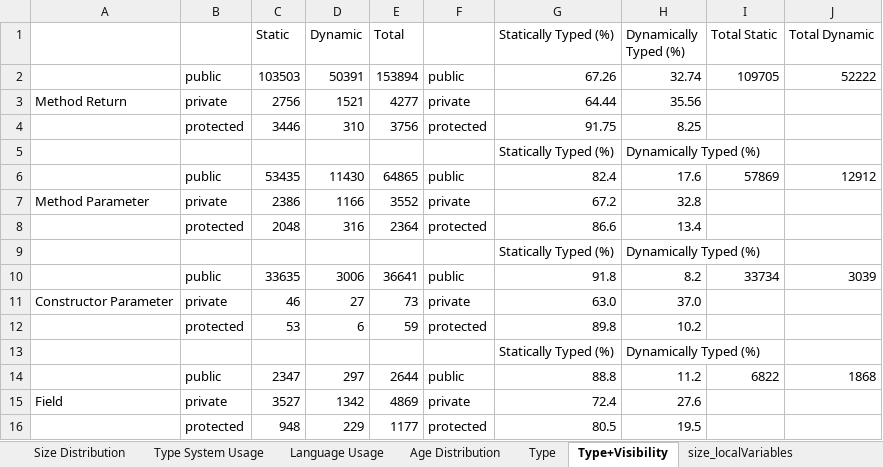
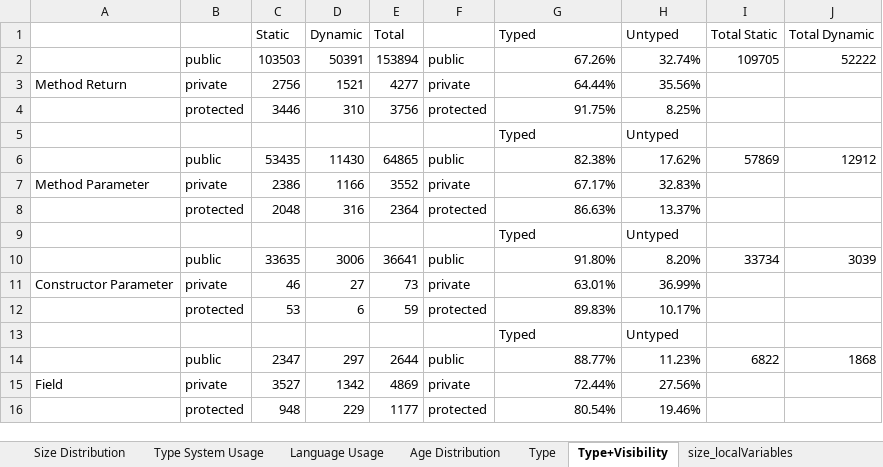
Before and after one commit to johnatan-si/groovonomics, an Excel workbook: articles/aosd_2014/graphs.xlsx, sheet Type+Visibility, drawn as a sheet; values as stored, in another font and other column widths than the file's, no borders; charts and pictures not drawn; removed rows and columns are numbered as before the commit, all else as after; the diff names each change by its address in the sheet, - before the commit and + after, or states it on an @@ line.

```diff
--- a/articles/aosd_2014/graphs.xlsx (sheet Type+Visibility)
+++ b/articles/aosd_2014/graphs.xlsx (sheet Type+Visibility)
-G1: Statically Typed (%)
+G1: Typed
-H1: Dynamically Typed (%)
+H1: Untyped
-G2 (Typed): 67.26
+G2 (Typed): 67.26%
-H2 (Untyped): 32.74
+H2 (Untyped): 32.74%
-G3 (Typed): 64.44
+G3 (Typed): 64.44%
-H3 (Untyped): 35.56
+H3 (Untyped): 35.56%
-G4 (Typed): 91.75
+G4 (Typed): 91.75%
-H4 (Untyped): 8.25
+H4 (Untyped): 8.25%
-row 5:  |  |  |  |  |  | Statically Typed (%) | Dynamically Typed (%)
+row 5:  |  |  |  |  |  | Typed | Untyped
-G6 (Typed): 82.4
+G6 (Typed): 82.38%
-H6 (Untyped): 17.6
+H6 (Untyped): 17.62%
-G7 (Typed): 67.2
+G7 (Typed): 67.17%
-H7 (Untyped): 32.8
+H7 (Untyped): 32.83%
-G8 (Typed): 86.6
+G8 (Typed): 86.63%
-H8 (Untyped): 13.4
+H8 (Untyped): 13.37%
-row 9:  |  |  |  |  |  | Statically Typed (%) | Dynamically Typed (%)
+row 9:  |  |  |  |  |  | Typed | Untyped
-G10 (Typed): 91.8
+G10 (Typed): 91.80%
-H10 (Untyped): 8.2
+H10 (Untyped): 8.20%
-G11 (Typed): 63.0
+G11 (Typed): 63.01%
-H11 (Untyped): 37.0
+H11 (Untyped): 36.99%
-G12 (Typed): 89.8
+G12 (Typed): 89.83%
-H12 (Untyped): 10.2
+H12 (Untyped): 10.17%
-row 13:  |  |  |  |  |  | Statically Typed (%) | Dynamically Typed (%)
+row 13:  |  |  |  |  |  | Typed | Untyped
-G14 (Typed): 88.8
+G14 (Typed): 88.77%
-H14 (Untyped): 11.2
+H14 (Untyped): 11.23%
-G15 (Typed): 72.4
+G15 (Typed): 72.44%
-H15 (Untyped): 27.6
+H15 (Untyped): 27.56%
-G16 (Typed): 80.5
+G16 (Typed): 80.54%
-H16 (Untyped): 19.5
+H16 (Untyped): 19.46%
```
Also changed, not shown: sheet Type, sheet Type System Usage, sheet Programmers Background, charts or pictures, 13 other files.
